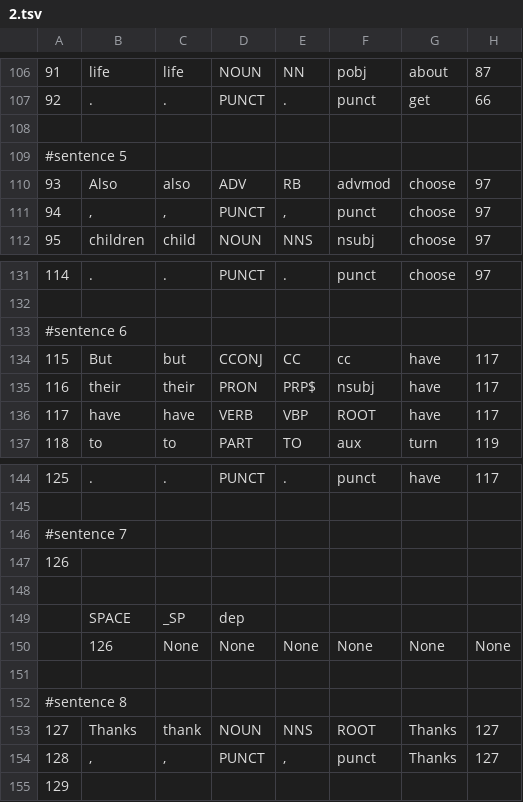
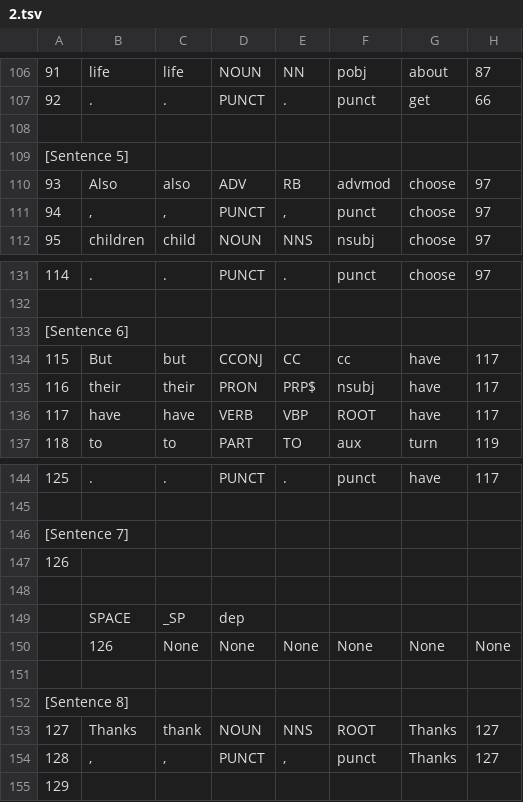
Before and after one commit to MikiTwenty/TAASSC, a TSV file: data/output/full_data/vertical/2.tsv, drawn as a sheet; only a part is shown, gaps mark what is left out; the diff covers the shown part only; the diff names each change by its address in the sheet, - before the commit and + after, or states it on an @@ line.

```diff
--- a/data/output/full_data/vertical/2.tsv
+++ b/data/output/full_data/vertical/2.tsv
-A109: #sentence 5
+A109: [Sentence 5]
-A133: #sentence 6
+A133: [Sentence 6]
-A146: #sentence 7
+A146: [Sentence 7]
-A152: #sentence 8
+A152: [Sentence 8]
```
Also changed, not shown: 5 edited cells elsewhere in this file, data/output/full_data/vertical/1.tsv, data/output/full_data/vertical/3.tsv, 6 other files.
